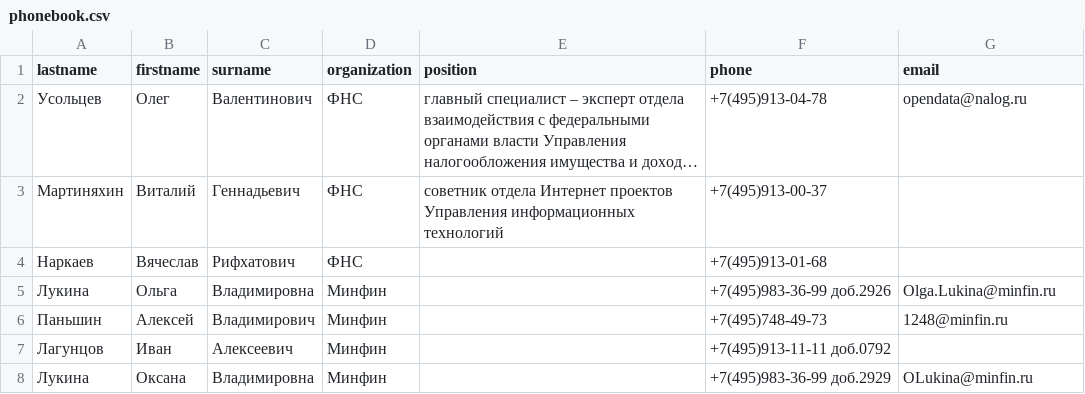
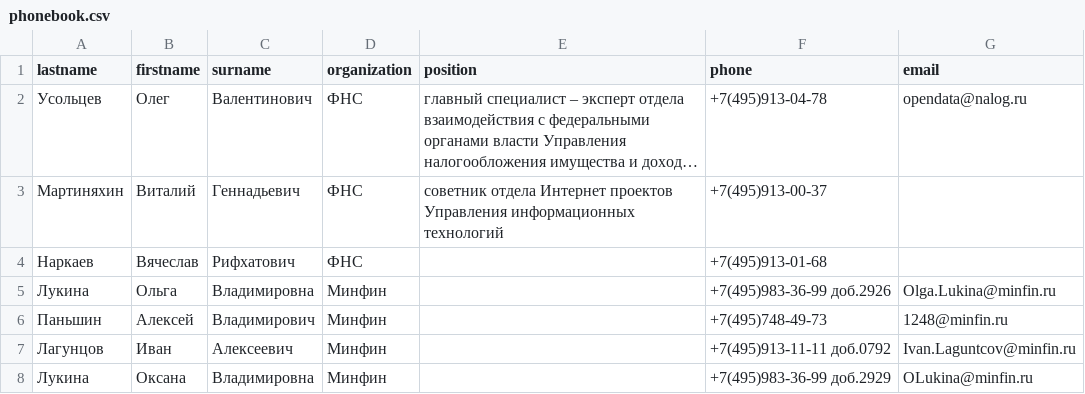
Before and after one commit to InnokentiyKim/Advanced_Python_HW, a CSV file: HW_2_Regex/phonebook.csv, drawn as a sheet; long unchanged cells end in ….

```diff
--- a/HW_2_Regex/phonebook.csv
+++ b/HW_2_Regex/phonebook.csv
@@ -6,3 +6,3 @@ lastname,firstname,surname,organization,position,phone,email
 Паньшин,Алексей,Владимирович,Минфин,,+7(495)748-49-73,1248@minfin.ru
-Лагунцов,Иван,Алексеевич,Минфин,,+7(495)913-11-11 доб.0792,
+Лагунцов,Иван,Алексеевич,Минфин,,+7(495)913-11-11 доб.0792,Ivan.Laguntcov@minfin.ru
 Лукина,Оксана,Владимировна,Минфин,,+7(495)983-36-99 доб.2929,OLukina@minfin.ru
```
Also changed, not shown: 1 other file.
